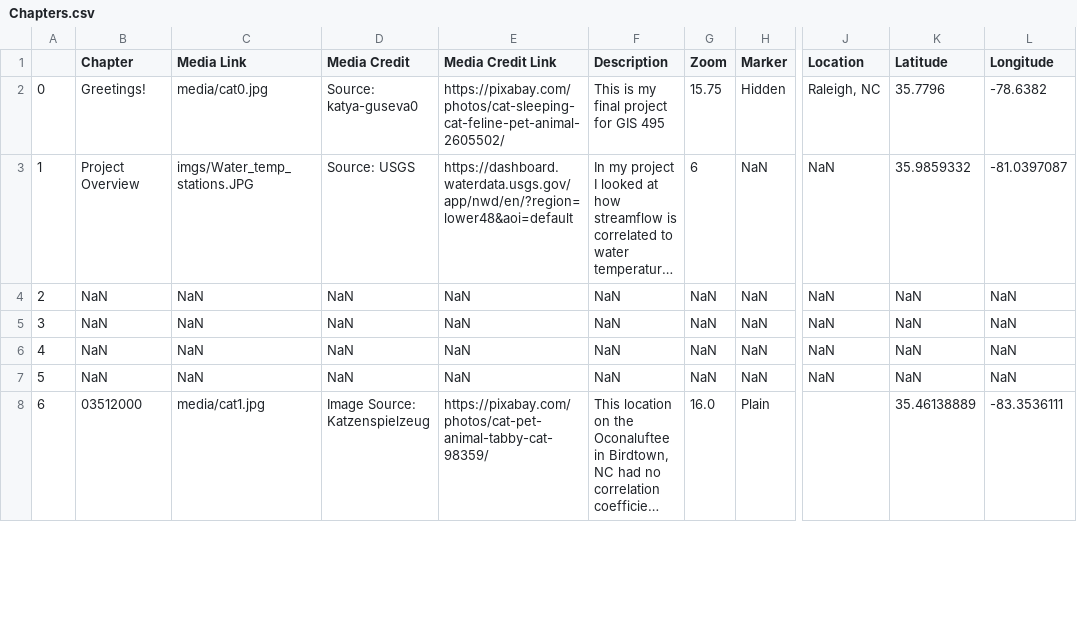
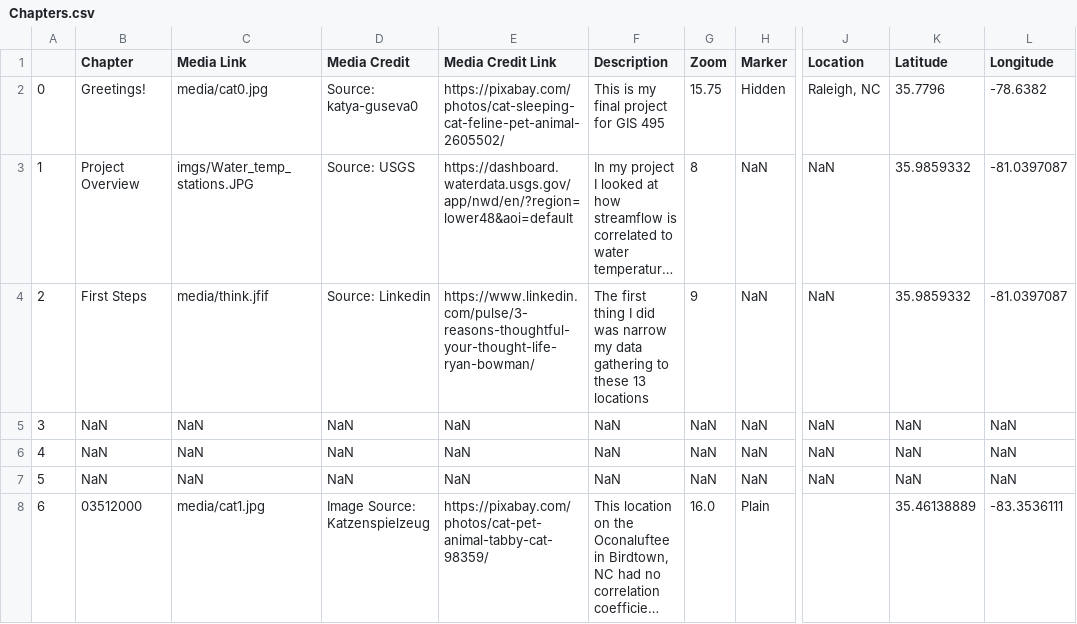
Before and after one commit to ConBonAon/GISFinal2023, a CSV file: csv/Chapters.csv, drawn as a sheet; only a part is shown, gaps mark what is left out; long unchanged cells end in …; the diff names each change by its address in the sheet, - before the commit and + after, or states it on an @@ line.

```diff
--- a/csv/Chapters.csv
+++ b/csv/Chapters.csv
-G3 (Zoom): 6
+G3 (Zoom): 8
-B4 (Chapter): NaN
+B4 (Chapter): First Steps
-C4 (Media Link): NaN
+C4 (Media Link): media/think.jfif
-D4 (Media Credit): NaN
+D4 (Media Credit): Source: Linkedin
-E4 (Media Credit Link): NaN
+E4 (Media Credit Link): https://www.linkedin.com/pulse/3-reasons-thoughtful-your-thought-life-ryan-bowman/
-F4 (Description): NaN
+F4 (Description): The first thing I did was narrow my data gathering to these 13 locations
-G4 (Zoom): NaN
+G4 (Zoom): 9
-K4 (Latitude): NaN
+K4 (Latitude): 35.9859332
-L4 (Longitude): NaN
+L4 (Longitude): -81.0397087
```
Also changed, not shown: 5 other files.
